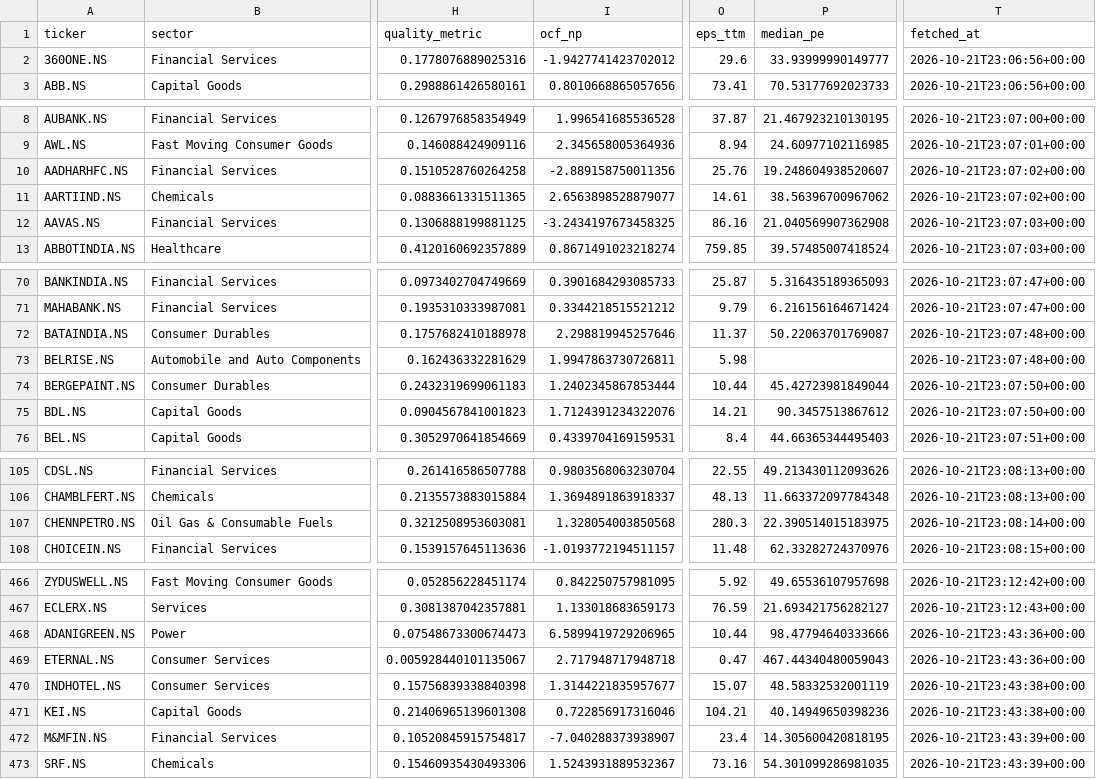
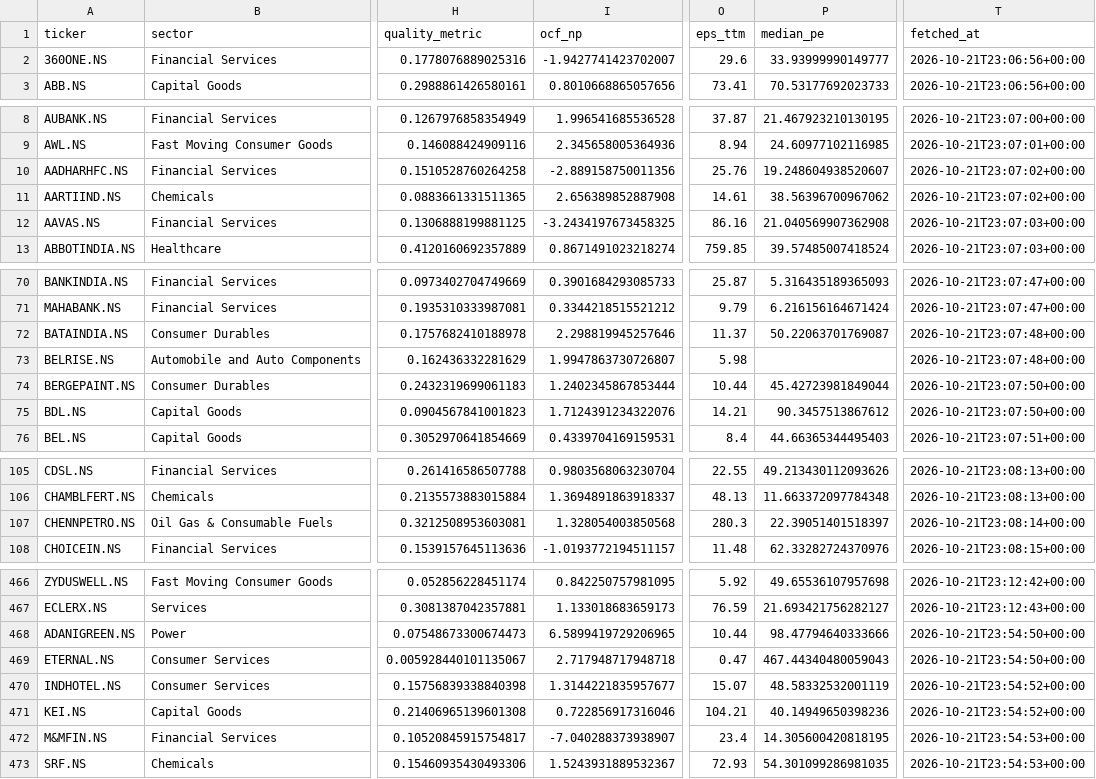
Before and after one commit to bhardwajharsh207/quality-momentum, a CSV file: data/india/watchlist_full.csv, drawn as a sheet; only a part is shown, gaps mark what is left out; the diff covers the shown part only; the diff names each change by its address in the sheet, - before the commit and + after, or states it on an @@ line.

```diff
--- a/data/india/watchlist_full.csv
+++ b/data/india/watchlist_full.csv
-I2 (ocf_np): -1.9427741423702012
+I2 (ocf_np): -1.9427741423702007
-I11 (ocf_np): 2.6563898528879077
+I11 (ocf_np): 2.656389852887908
-I73 (ocf_np): 1.9947863730726811
+I73 (ocf_np): 1.9947863730726807
-P107 (median_pe): 22.390514015183975
+P107 (median_pe): 22.39051401518397
-T468:T469 (fetched_at): 2026-10-21T23:43:36+00:00
+T468:T469 (fetched_at): 2026-10-21T23:54:50+00:00
-T470:T471 (fetched_at): 2026-10-21T23:43:38+00:00
+T470:T471 (fetched_at): 2026-10-21T23:54:52+00:00
-T472:T473 (fetched_at): 2026-10-21T23:43:39+00:00
+T472:T473 (fetched_at): 2026-10-21T23:54:53+00:00
-O473 (eps_ttm): 73.16
+O473 (eps_ttm): 72.93
```
Also changed, not shown: 8 edited cells elsewhere in this file, data/india/runs.csv, 2 other files.
